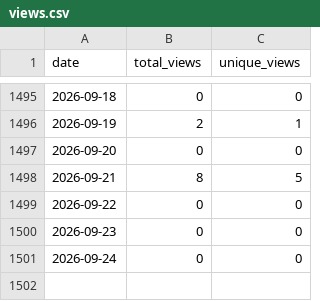
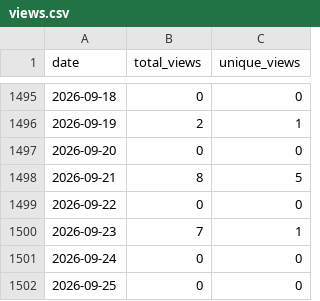
Before and after one commit to wumphlett/COMP-5660, a CSV file: .traffic/views.csv, drawn as a sheet; only a part is shown, gaps mark what is left out.

```diff
--- a/.traffic/views.csv
+++ b/.traffic/views.csv
@@ -1499,3 +1499,4 @@ date,total_views,unique_views
 2026-09-22,0,0
-2026-09-23,0,0
+2026-09-23,7,1
 2026-09-24,0,0
+2026-09-25,0,0
```
Also changed, not shown: .traffic/clones.csv, 3 other files.
